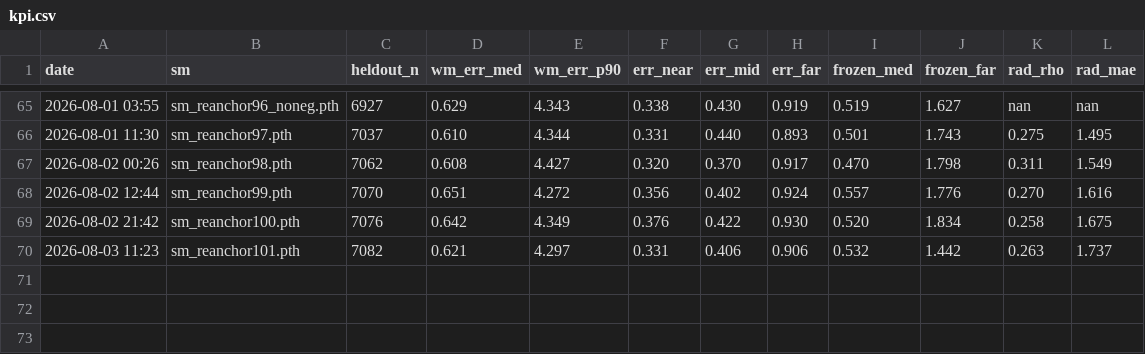
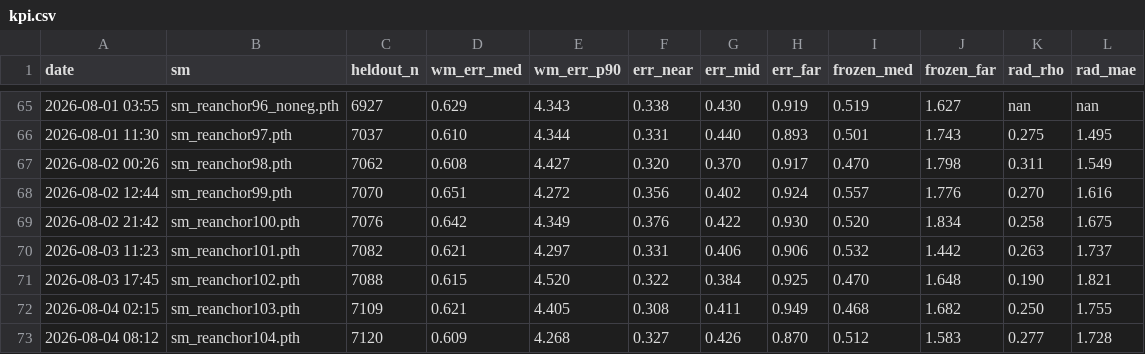
Before and after one commit to Ricky610329/Antenna, a CSV file: docs/kpi.csv, drawn as a sheet; only a part is shown, gaps mark what is left out; the diff names each change by its address in the sheet, - before the commit and + after, or states it on an @@ line.

```diff
--- a/docs/kpi.csv
+++ b/docs/kpi.csv
+row 71: 2026-08-03 17:45 | sm_reanchor102.pth | 7088 | 0.615 | 4.520 | 0.322 | 0.384 | 0.925 | 0.470 | 1.648 | 0.190 | 1.821
+row 72: 2026-08-04 02:15 | sm_reanchor103.pth | 7109 | 0.621 | 4.405 | 0.308 | 0.411 | 0.949 | 0.468 | 1.682 | 0.250 | 1.755
+row 73: 2026-08-04 08:12 | sm_reanchor104.pth | 7120 | 0.609 | 4.268 | 0.327 | 0.426 | 0.870 | 0.512 | 1.583 | 0.277 | 1.728
```
Also changed, not shown: docs/kpi_ood.csv, docs/kpi_shadow.csv, 6 other files.
